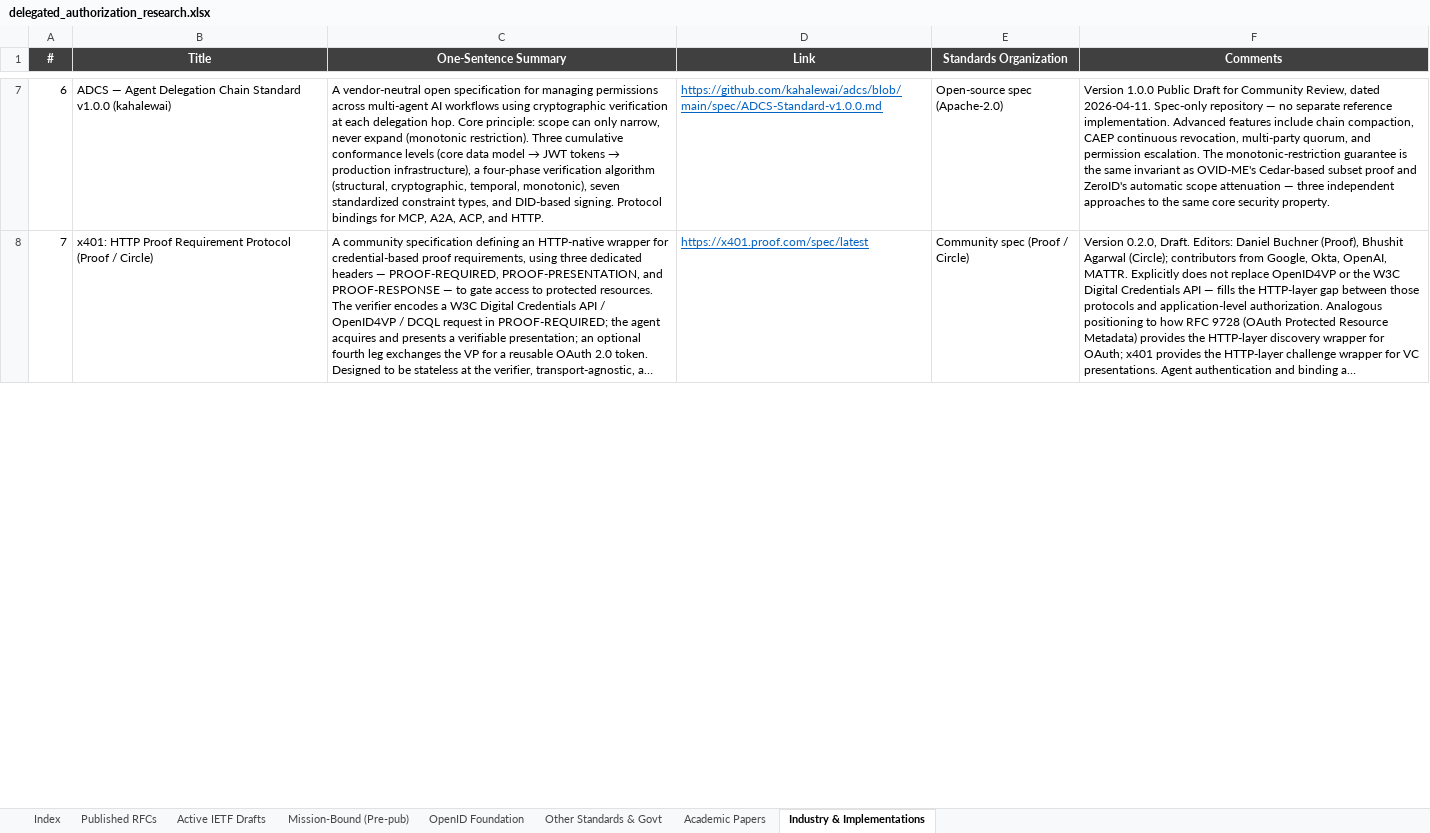
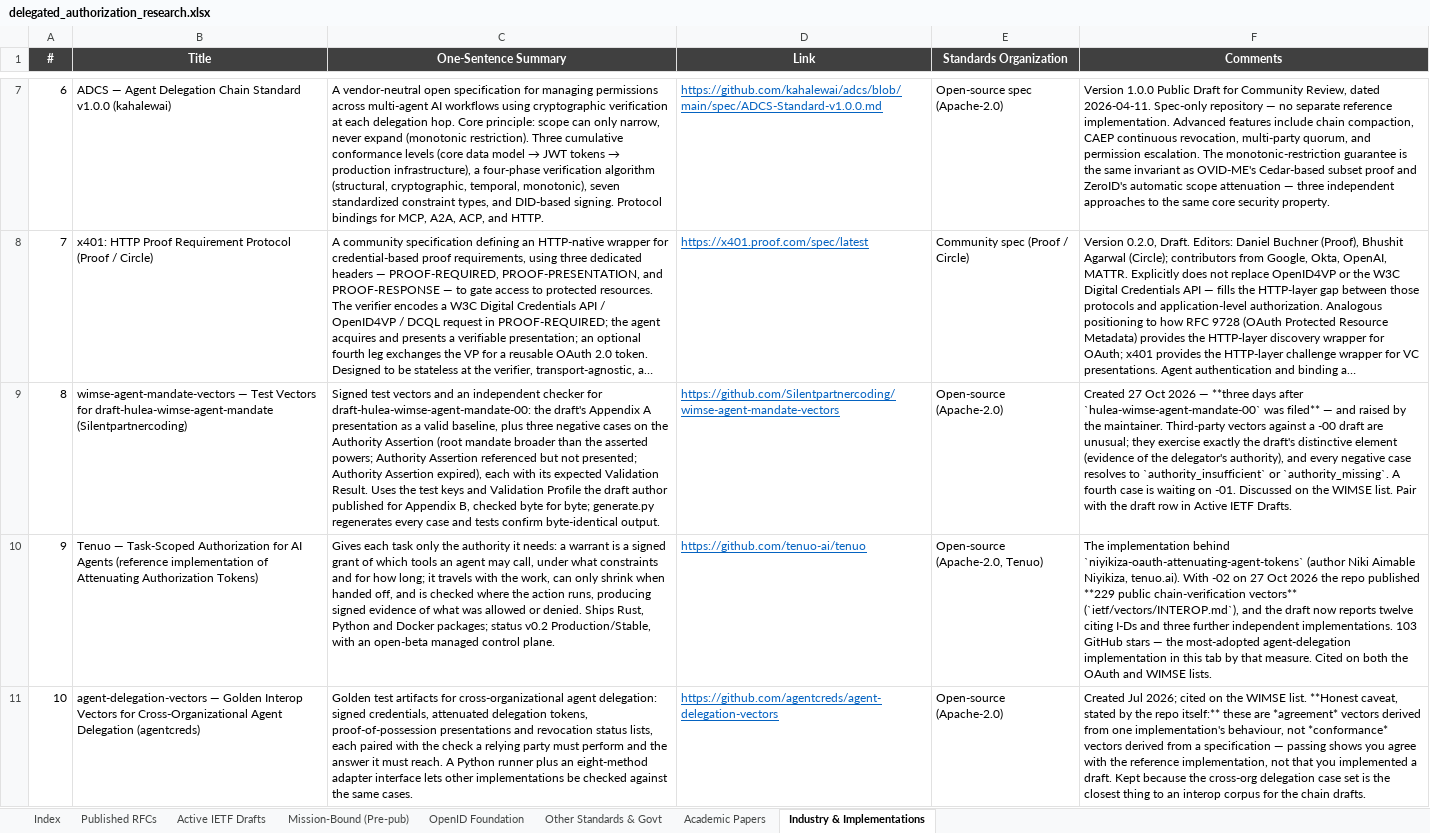
Before and after one commit to gffletch/da_research, an Excel workbook: delegated_authorization_research.xlsx, sheet Industry & Implementations, drawn as a sheet; only a part is shown, gaps mark what is left out; long unchanged cells end in …; values as stored, in another font and other column widths than the file's, no borders; the diff covers the shown part only; the diff names each change by its address in the sheet, - before the commit and + after, or states it on an @@ line.

Commit message:
Sweep 28 Oct 2026: corpus 695 -> 793; Delegated SD-JWT adopted; AUDIT BoF approved
First sweep to read the OAuth and WIMSE mailing lists directly (anonymous IMAP),
which surfaced the governance events Datatracker document queries cannot:

- OAuth WG adopted Delegated SD-JWT (gco-oauth-delegate-sd-jwt, 16 Oct) and
  declined PoP-with-HTTP-Message-Signatures the same day
- OAuth interims on agent-authz use cases (19 Oct) and Mission-Bound
  Authorization (26 Oct); still no Complex Delegation milestone
- AUDIT BoF (Kuehlewind/Birkholz/Dingle) approved for IETF 127
- oauth-mission-resource-access filed on Datatracker, moved out of the
  Mission-Bound tab; family manifest 47 -> 52

Active IETF Drafts +81 (79 drafts, the AUDIT bofreq, one move), incl.
hulea-wimse-agent-mandate, liu-mcguinness-oauth-bounded-work and
mora-oauth-entity-profiles (McGuinness co-authored, found by person id),
9 Watts drafts on merit (take-in-full rejected), 3 more das- on merit.
Mission-Bound +5 / -1. Industry +13: hulea mandate vectors, Tenuo,
agentcreds and Probity vector repos; 5 Control Plane posts; 4 Flanagan posts.

Tracked-row updates: hamr -03, gilda and stephan renamed in place, six
expiry tags (two were recorded on 29 Sep but never applied), McGuinness
rfc9728bis/resource-token-resp revived, adoption/interim/state notes.

Graph rebuilt: 823 nodes / 1049 edges; MISSION_FAMILY re-synced to 52;
curated stephan node retargeted to avoid a fork; collisions 0, idempotent.

Completed with the help of Claude

```diff
--- a/delegated_authorization_research.xlsx (sheet Industry & Implementations)
+++ b/delegated_authorization_research.xlsx (sheet Industry & Implementations)
+row 9: 8 | wimse-agent-mandate-vectors — Test Vectors for draft-hulea-wimse-agent-mandate (Silentpartnercoding) | Signed test vectors and an independent checker for draft-hulea-wimse-agent-mandate-00: the draft's Appendix A presentation as a valid baseline, plus three negative cases on the Authority Assertion (root mandate broader than the asserted powers; Authority Assertion referenced but not presented; Authority Assertion expired), each with its expected Validation Result. Uses the test keys and Validation Profile the draft author published for Appendix B, checked byte for byte; generate.py regenerates every case and tests confirm byte-identical output. | https://github.com/Silentpartnercoding/wimse-agent-mandate-vectors | Open-source (Apache-2.0) | Created 27 Oct 2026 — **three days after `hulea-wimse-agent-mandate-00` was filed** — and raised by the maintainer. Third-party vectors against a -00 draft are unusual; they exercise exactly the draft's distinctive element (evidence of the delegator's authority), and every negative case resolves to `authority_insufficient` or `authority_missing`. A fourth case is waiting on -01. Discussed on the WIMSE list. Pair with the draft row in Active IETF Drafts.
+row 10: 9 | Tenuo — Task-Scoped Authorization for AI Agents (reference implementation of Attenuating Authorization Tokens) | Gives each task only the authority it needs: a warrant is a signed grant of which tools an agent may call, under what constraints and for how long; it travels with the work, can only shrink when handed off, and is checked where the action runs, producing signed evidence of what was allowed or denied. Ships Rust, Python and Docker packages; status v0.2 Production/Stable, with an open-beta managed control plane. | https://github.com/tenuo-ai/tenuo | Open-source (Apache-2.0, Tenuo) | The implementation behind `niyikiza-oauth-attenuating-agent-tokens` (author Niki Aimable Niyikiza, tenuo.ai). With -02 on 27 Oct 2026 the repo published **229 public chain-verification vectors** (`ietf/vectors/INTEROP.md`), and the draft now reports twelve citing I-Ds and three further independent implementations. 103 GitHub stars — the most-adopted agent-delegation implementation in this tab by that measure. Cited on both the OAuth and WIMSE lists.
+row 11: 10 | agent-delegation-vectors — Golden Interop Vectors for Cross-Organizational Agent Delegation (agentcreds) | Golden test artifacts for cross-organizational agent delegation: signed credentials, attenuated delegation tokens, proof-of-possession presentations and revocation status lists, each paired with the check a relying party must perform and the answer it must reach. A Python runner plus an eight-method adapter interface lets other implementations be checked against the same cases. | https://github.com/agentcreds/agent-delegation-vectors | Open-source (Apache-2.0) | Created Jul 2026; cited on the WIMSE list. **Honest caveat, stated by the repo itself:** these are *agreement* vectors derived from one implementation's behaviour, not *conformance* vectors derived from a specification — passing shows you agree with the reference implementation, not that you implemented a draft. Kept because the cross-org delegation case set is the closest thing to an interop corpus for the chain drafts.
```
Also changed, not shown: 10 added rows and row numbers in column A elsewhere in this sheet, sheet Active IETF Drafts, sheet Mission-Bound (Pre-pub), sheet Index, 5 other files.
